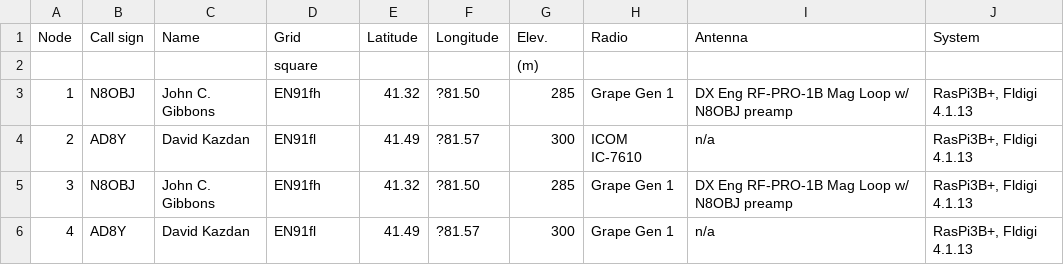
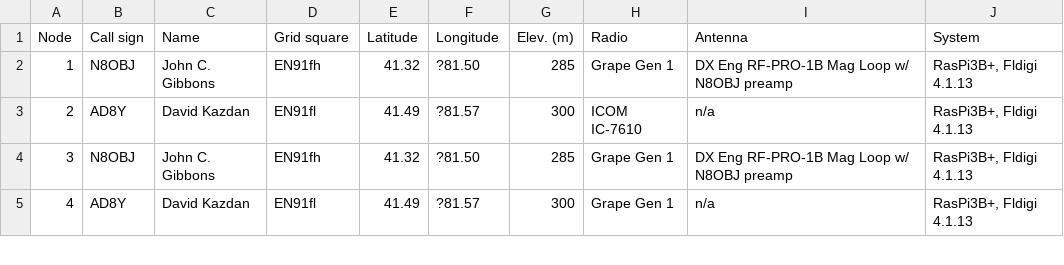
Before and after one commit to HamSCI/psws-nodelist, a CSV file: psws_nodes.csv, drawn as a sheet; only a part is shown; the diff names each change by its address in the sheet, - before the commit and + after, or states it on an @@ line.

Commit message:
Update psws_nodes.csv
Fixed formatting error in header row

```diff
--- a/psws_nodes.csv
+++ b/psws_nodes.csv
-D1: Grid
+D1: Grid square
-G1: Elev.
+G1: Elev. (m)
-row 2:  |  |  | square |  |  | (m)
```
